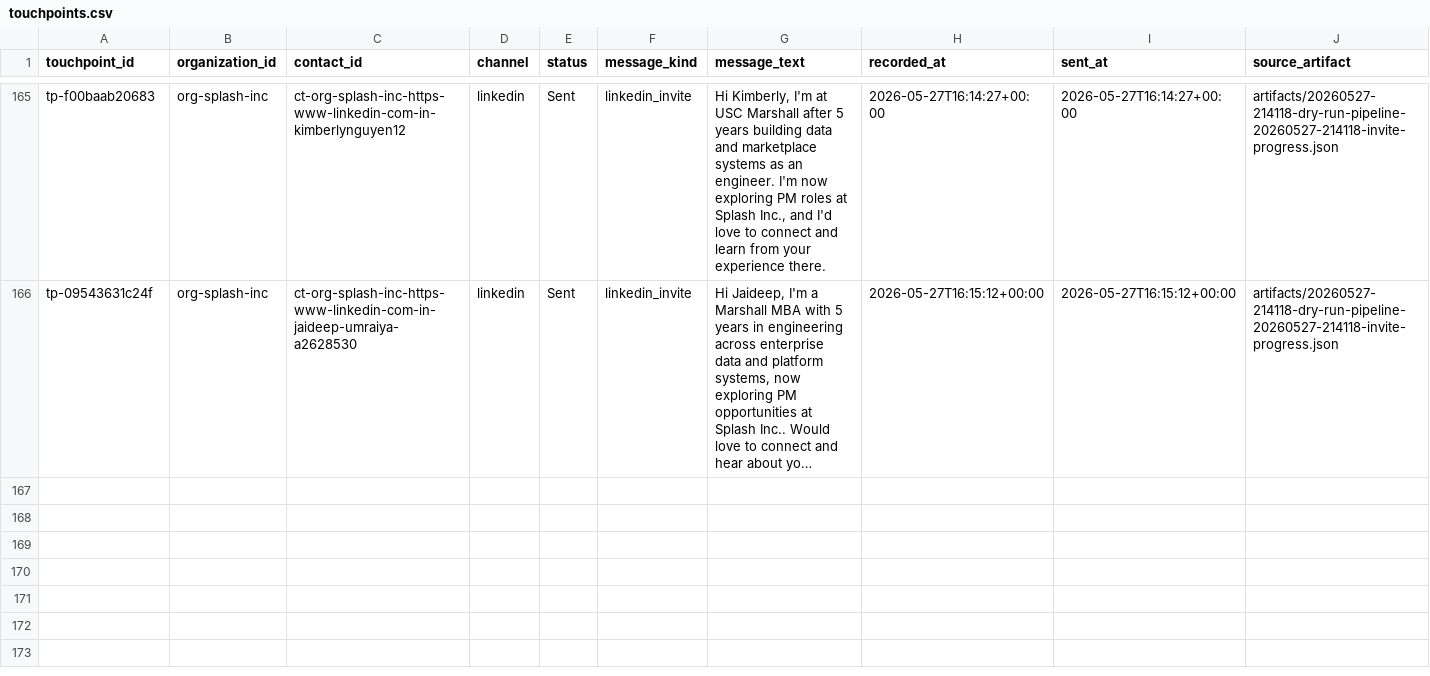
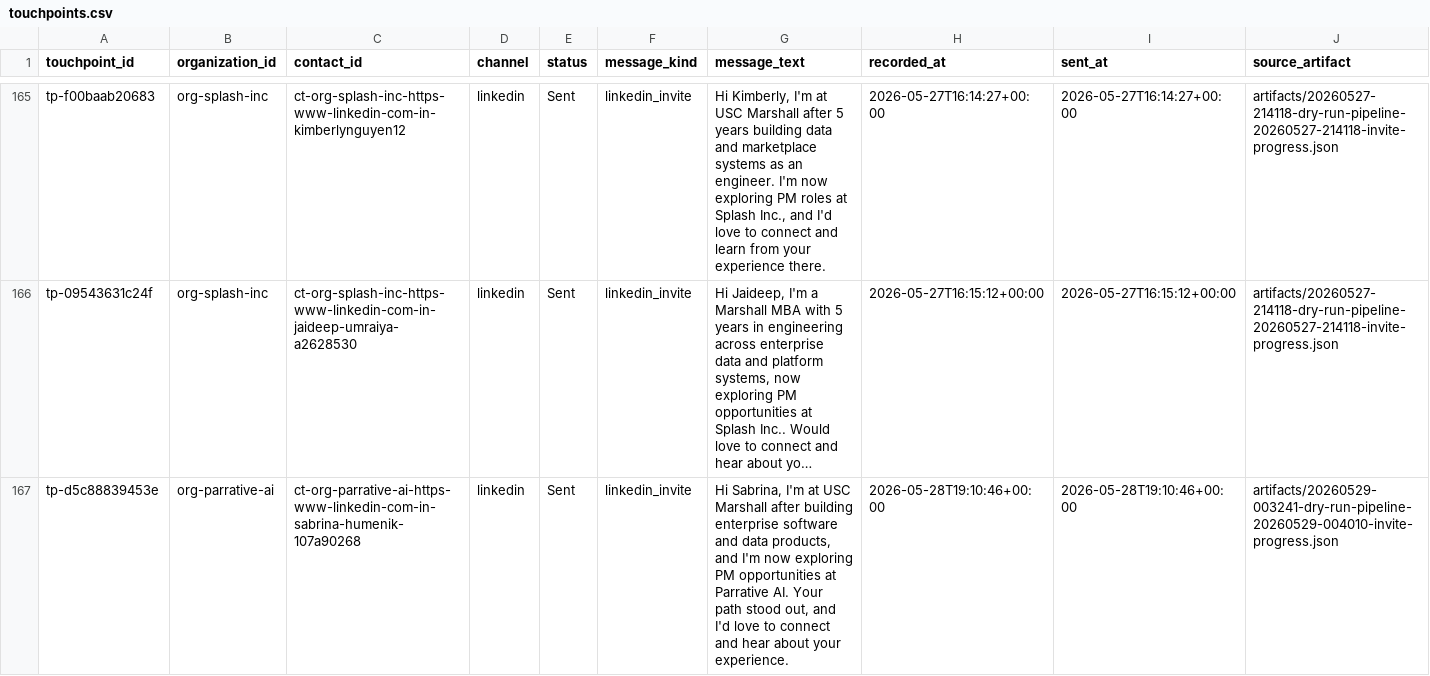
Before and after one commit to axe-pat/Outreach, a CSV file: workspace/touchpoints.csv, drawn as a sheet; only a part is shown, gaps mark what is left out; long unchanged cells end in …; rows hold the shown columns only; the diff covers the shown part only; the diff names each change by its address in the sheet, - before the commit and + after, or states it on an @@ line.

Commit message:
Record May 29 outreach sends

```diff
--- a/workspace/touchpoints.csv
+++ b/workspace/touchpoints.csv
+row 167: tp-d5c88839453e | org-parrative-ai | ct-org-parrative-ai-https-www-linkedin-com-in-sabrina-humenik-107a90268 | linkedin | Sent | linkedin_invite | Hi Sabrina, I'm at USC Marshall after building enterprise software and data products, and I'm now exploring PM opportunities at Parrative AI. Your path stood out, and I'd love to connect and hear about your experience. | 2026-05-28T19:10:46+00:00 | 2026-05-28T19:10:46+00:00 | artifacts/20260529-003241-dry-run-pipeline-20260529-004010-invite-progress.json
```
Also changed, not shown: 1 added row elsewhere in this file, workspace/contacts.csv, 2 other files.
